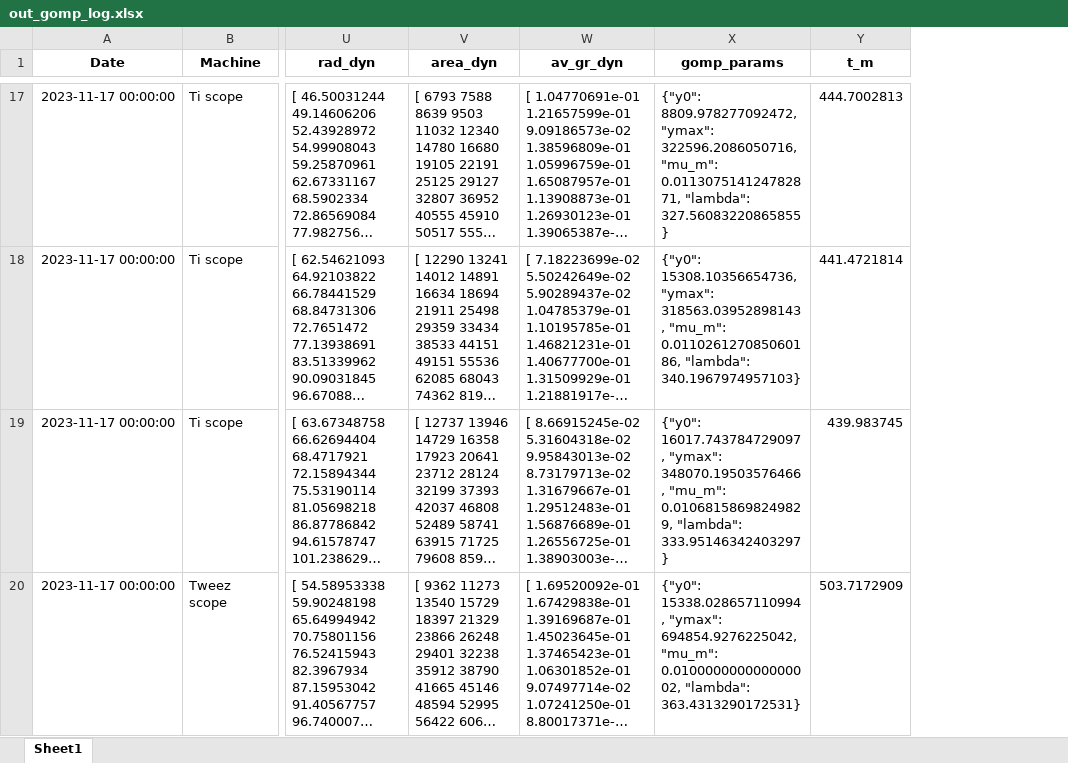
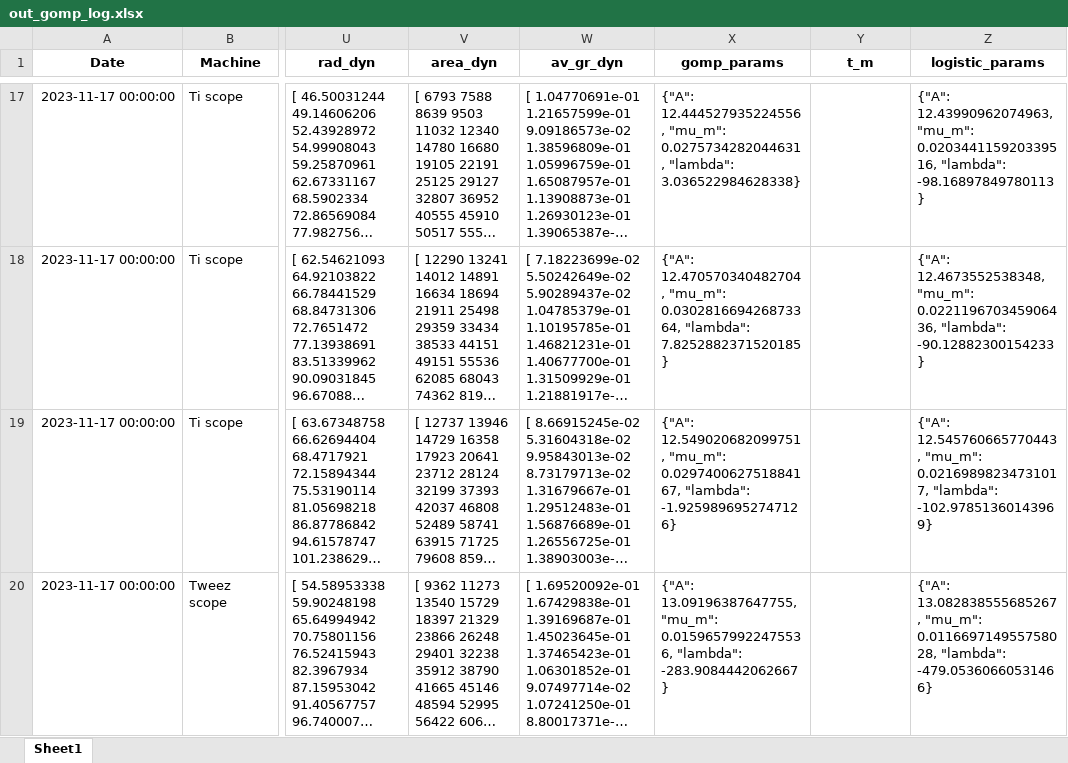
Before and after one commit to RudgeLab/popdyn, an Excel workbook: Notebooks/out_gomp_log.xlsx, sheet Sheet1, drawn as a sheet; only a part is shown, gaps mark what is left out; long unchanged cells end in …; values as stored, in another font and other column widths than the file's, no borders; the diff covers the shown part only; the diff names each change by its address in the sheet, - before the commit and + after, or states it on an @@ line.

Commit message:
notebook gompertz and logistic fitting

```diff
--- a/Notebooks/out_gomp_log.xlsx (sheet Sheet1)
+++ b/Notebooks/out_gomp_log.xlsx (sheet Sheet1)
+column Z (logistic_params), rows 17-20: {"A": 12.43990962074963, "mu_m": 0.020344115920339516, "lambda": -98.16897849780113} | {"A": 12.4673552538348, "mu_m": 0.022119670345906436, "lambda": -90.12882300154233} | {"A": 12.545760665770443, "mu_m": 0.02169898234731017, "lambda": -102.97851360143969} | {"A": 13.082838555685267, "mu_m": 0.011669714955758028, "lambda": -479.05360660531466}
-X17 (gomp_params): {"y0": 8809.978277092472, "ymax": 322596.2086050716, "mu_m": 0.011307514124782871, "lambda": 327.56083220865855}
+X17 (gomp_params): {"A": 12.444527935224556, "mu_m": 0.0275734282044631, "lambda": 3.036522984628338}
-Y17 (t_m): 444.7002813
+Y17 (t_m): (empty)
-X18 (gomp_params): {"y0": 15308.10356654736, "ymax": 318563.03952898143, "mu_m": 0.011026127085060186, "lambda": 340.1967974957103}
+X18 (gomp_params): {"A": 12.470570340482704, "mu_m": 0.030281669426873364, "lambda": 7.8252882371520185}
-Y18 (t_m): 441.4721814
+Y18 (t_m): (empty)
-X19 (gomp_params): {"y0": 16017.743784729097, "ymax": 348070.19503576466, "mu_m": 0.01068158698249829, "lambda": 333.95146342403297}
+X19 (gomp_params): {"A": 12.549020682099751, "mu_m": 0.029740062751884167, "lambda": -1.9259896952747126}
-Y19 (t_m): 439.983745
+Y19 (t_m): (empty)
-X20 (gomp_params): {"y0": 15338.028657110994, "ymax": 694854.9276225042, "mu_m": 0.010000000000000002, "lambda": 363.4313290172531}
+X20 (gomp_params): {"A": 13.09196387647755, "mu_m": 0.01596579922475536, "lambda": -283.9084442062667}
-Y20 (t_m): 503.7172909
+Y20 (t_m): (empty)
```
Also changed, not shown: 282 edited cells elsewhere in this sheet, 12 other files.
